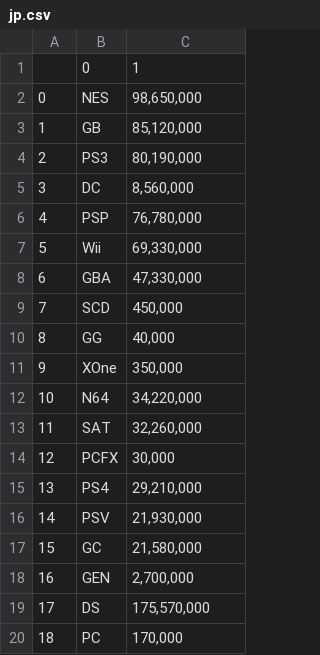
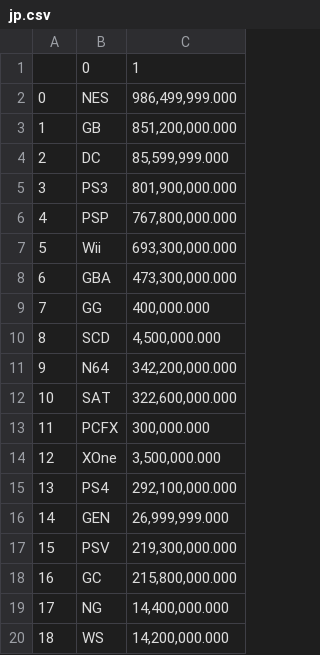
Before and after one commit to charlesbrantstec/VGSalesRatings, a CSV file: VG/output_csv/jp.csv, drawn as a sheet; only a part is shown; the diff covers the shown part only.

```diff
--- a/VG/output_csv/jp.csv
+++ b/VG/output_csv/jp.csv
@@ -1,20 +1,20 @@
 ,0,1
-0,NES,"98,650,000"
-1,GB,"85,120,000"
-2,PS3,"80,190,000"
-3,DC,"8,560,000"
-4,PSP,"76,780,000"
-5,Wii,"69,330,000"
-6,GBA,"47,330,000"
-7,SCD,"450,000"
-8,GG,"40,000"
-9,XOne,"350,000"
-10,N64,"34,220,000"
-11,SAT,"32,260,000"
-12,PCFX,"30,000"
-13,PS4,"29,210,000"
-14,PSV,"21,930,000"
-15,GC,"21,580,000"
-16,GEN,"2,700,000"
-17,DS,"175,570,000"
-18,PC,"170,000"
+0,NES,"986,499,999.000"
+1,GB,"851,200,000.000"
+2,DC,"85,599,999.000"
+3,PS3,"801,900,000.000"
+4,PSP,"767,800,000.000"
+5,Wii,"693,300,000.000"
+6,GBA,"473,300,000.000"
+7,GG,"400,000.000"
+8,SCD,"4,500,000.000"
+9,N64,"342,200,000.000"
+10,SAT,"322,600,000.000"
+11,PCFX,"300,000.000"
+12,XOne,"3,500,000.000"
+13,PS4,"292,100,000.000"
+14,GEN,"26,999,999.000"
+15,PSV,"219,300,000.000"
+16,GC,"215,800,000.000"
+17,NG,"14,400,000.000"
+18,WS,"14,200,000.000"
```
Also changed, not shown: 23 edited cells elsewhere in this file, 5 other files.
